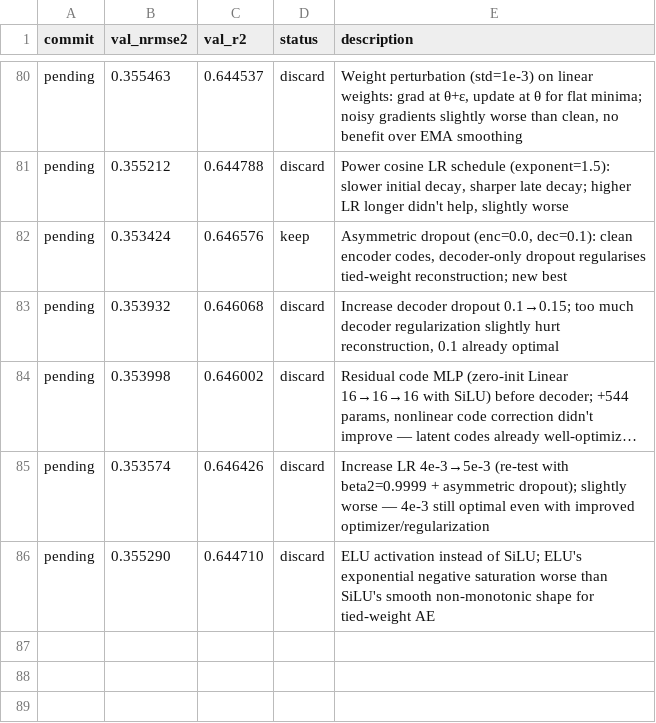
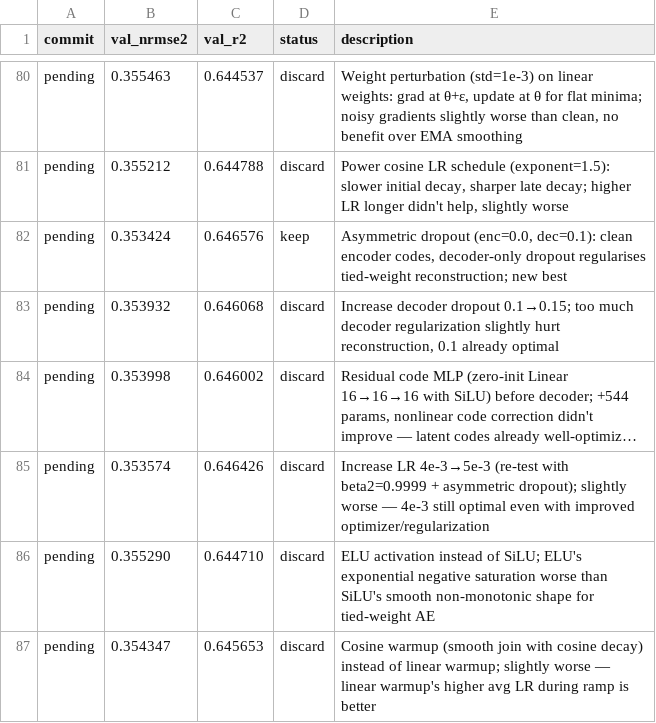
Before and after one commit to Ravindrakapse/AutoresearchAutoencoder, a TSV file: results.tsv, drawn as a sheet; only a part is shown, gaps mark what is left out; long unchanged cells end in ….

```diff
--- a/results.tsv
+++ b/results.tsv
@@ -86 +86,2 @@ pending	0.353574	0.646426	discard	Increase LR 4e-3→5e-3 (re-test with beta2=0.
 pending	0.355290	0.644710	discard	ELU activation instead of SiLU; ELU's exponential negative saturation worse than SiLU's smooth non-monotonic shape for tied-weight AE
+pending	0.354347	0.645653	discard	Cosine warmup (smooth join with cosine decay) instead of linear warmup; slightly worse — linear warmup's higher avg LR during ramp is better
```
